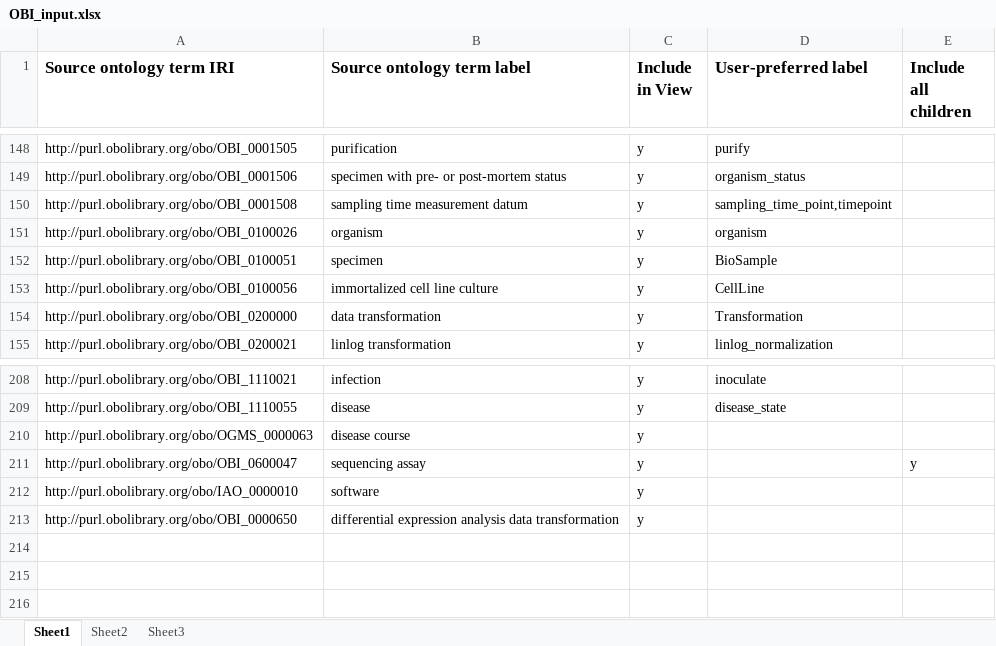
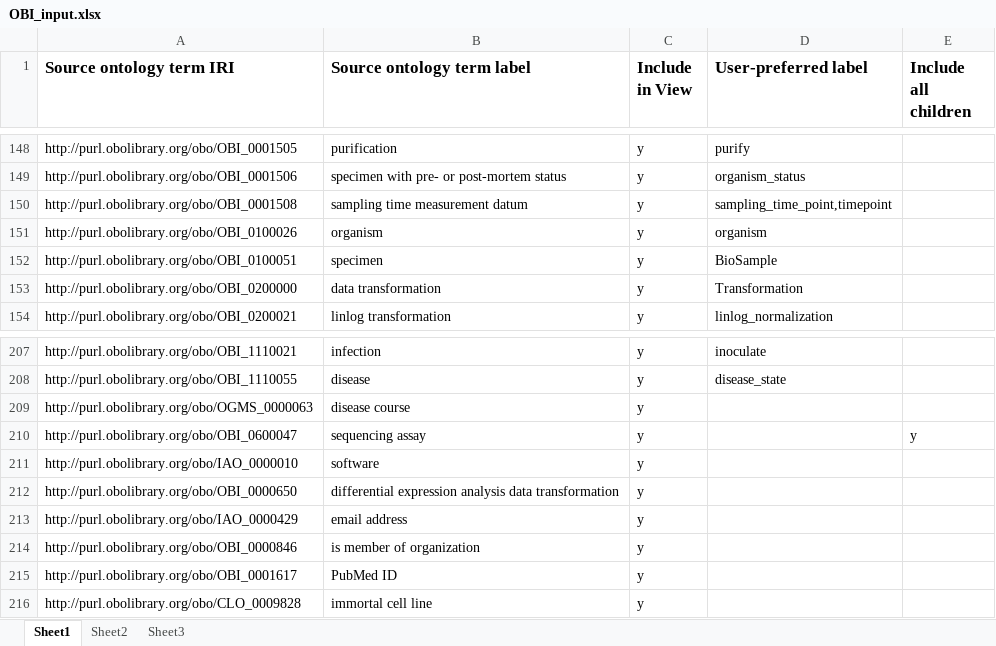
Before and after one commit to obi-bcgo/bcgo, an Excel workbook: doc/Ontodog/OBI_input.xlsx, sheet Sheet1, drawn as a sheet; only a part is shown, gaps mark what is left out; values as stored, in another font and other column widths than the file's, no borders; removed rows and columns are numbered as before the commit, all else as after; the diff names each change by its address in the sheet, - before the commit and + after, or states it on an @@ line.

Commit message:
Import more terms for representation of GBCO data in RDF format

```diff
--- a/doc/Ontodog/OBI_input.xlsx (sheet Sheet1)
+++ b/doc/Ontodog/OBI_input.xlsx (sheet Sheet1)
-row 153: http://purl.obolibrary.org/obo/OBI_0100056 | immortalized cell line culture | y | CellLine
+row 213: http://purl.obolibrary.org/obo/IAO_0000429 | email address | y
+row 214: http://purl.obolibrary.org/obo/OBI_0000846 | is member of organization | y
+row 215: http://purl.obolibrary.org/obo/OBI_0001617 | PubMed ID | y
+row 216: http://purl.obolibrary.org/obo/CLO_0009828 | immortal cell line | y
```
Also changed, not shown: 15 other files.
